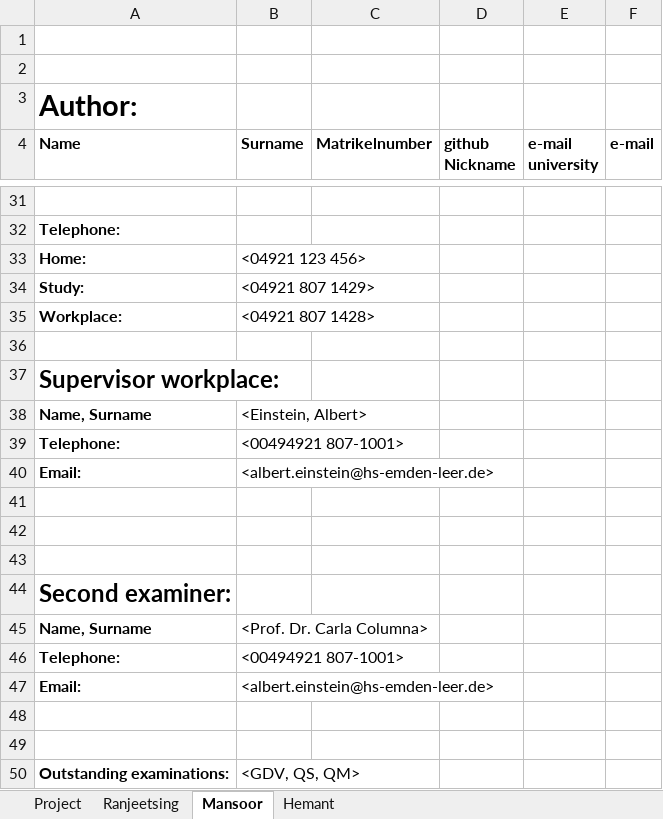
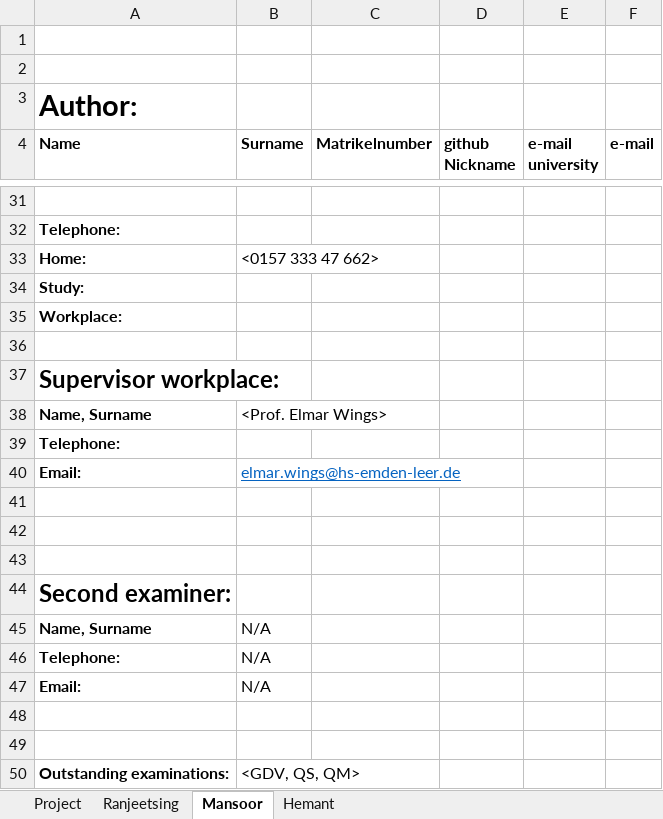
Before and after one commit to ssid1998/jetson-license-plate-entry-exit-system, an Excel workbook: author.xlsx, sheet Mansoor, drawn as a sheet; only a part is shown, gaps mark what is left out; values as stored, in another font and other column widths than the file's, no borders; the diff covers the shown part only; the diff names each change by its address in the sheet, - before the commit and + after, or states it on an @@ line.

```diff
--- a/author.xlsx (sheet Mansoor)
+++ b/author.xlsx (sheet Mansoor)
-B33 (Surname): <04921 123 456>
+B33 (Surname): <0157 333 47 662>
-B34 (Surname): <04921 807 1429>
+B34 (Surname): (empty)
-B35 (Surname): <04921 807 1428>
+B35 (Surname): (empty)
-B38 (Surname): <Einstein, Albert>
+B38 (Surname): <Prof. Elmar Wings>
-B39 (Surname): <00494921 807-1001>
+B39 (Surname): (empty)
-B40 (Surname): <albert.einstein@hs-emden-leer.de>
+B40 (Surname): elmar.wings@hs-emden-leer.de
@@ B40 underline: off → on, text colour: black → #0563C1 @@
-B45 (Surname): <Prof. Dr. Carla Columna>
+B45 (Surname): N/A
-B46 (Surname): <00494921 807-1001>
+B46 (Surname): N/A
-B47 (Surname): <albert.einstein@hs-emden-leer.de>
+B47 (Surname): N/A
```
Also changed, not shown: 1 added row, 1 removed row and 8 edited cells elsewhere in this sheet.
